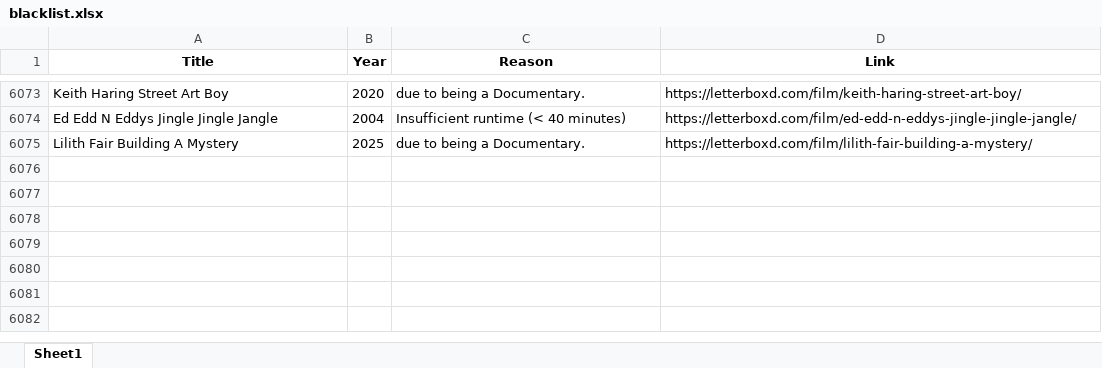
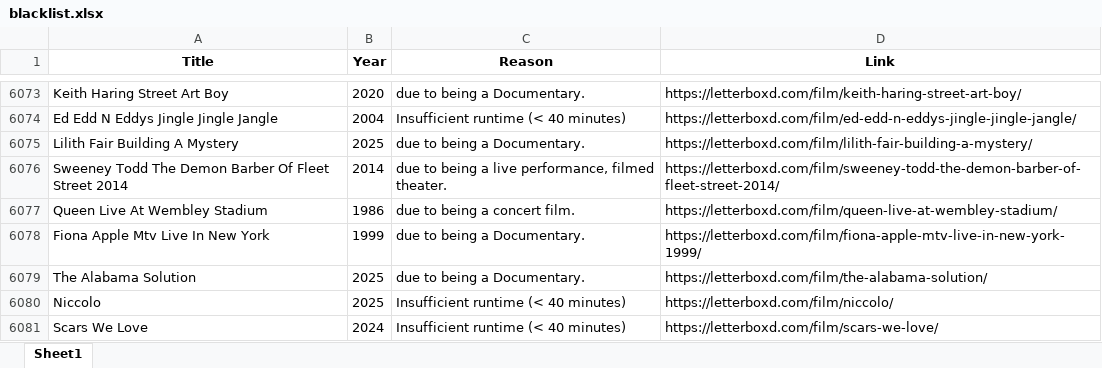
Before and after one commit to bigbadraj/Letterboxd-List-Scraping, an Excel workbook: blacklist.xlsx, sheet Sheet1, drawn as a sheet; only a part is shown, gaps mark what is left out; values as stored, in another font and other column widths than the file's, no borders; the diff names each change by its address in the sheet, - before the commit and + after, or states it on an @@ line.

Commit message:
Removed Refreshed Data

```diff
--- a/blacklist.xlsx (sheet Sheet1)
+++ b/blacklist.xlsx (sheet Sheet1)
+row 6076: Sweeney Todd The Demon Barber Of Fleet Street 2014 | 2014 | due to being a live performance, filmed theater. | https://letterboxd.com/film/sweeney-todd-the-demon-barber-of-fleet-street-2014/
+row 6077: Queen Live At Wembley Stadium | 1986 | due to being a concert film. | https://letterboxd.com/film/queen-live-at-wembley-stadium/
+row 6078: Fiona Apple Mtv Live In New York | 1999 | due to being a Documentary. | https://letterboxd.com/film/fiona-apple-mtv-live-in-new-york-1999/
+row 6079: The Alabama Solution | 2025 | due to being a Documentary. | https://letterboxd.com/film/the-alabama-solution/
+row 6080: Niccolo | 2025 | Insufficient runtime (< 40 minutes) | https://letterboxd.com/film/niccolo/
+row 6081: Scars We Love | 2024 | Insufficient runtime (< 40 minutes) | https://letterboxd.com/film/scars-we-love/
```
Also changed, not shown: top_250_data.xlsx, 3 other files.
